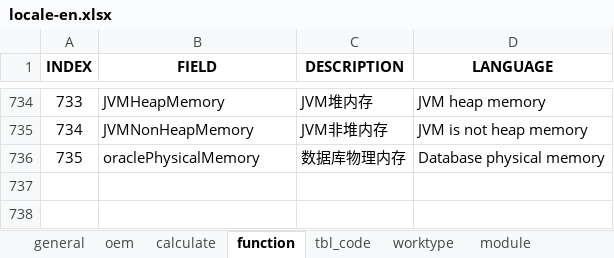
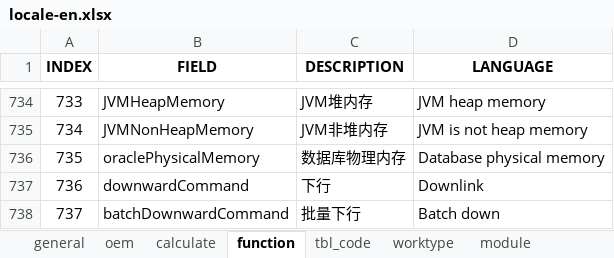
Before and after one commit to cosog/ap, an Excel workbook: WebRoot/oem/feizhou/locale/locale-en.xlsx, sheet function, drawn as a sheet; only a part is shown, gaps mark what is left out; values as stored, in another font and other column widths than the file's, no borders; the diff names each change by its address in the sheet, - before the commit and + after, or states it on an @@ line.

```diff
--- a/WebRoot/oem/feizhou/locale/locale-en.xlsx (sheet function)
+++ b/WebRoot/oem/feizhou/locale/locale-en.xlsx (sheet function)
+row 737: 736 | downwardCommand | 下行 | Downlink
+row 738: 737 | batchDownwardCommand | 批量下行 | Batch down
```
Also changed, not shown: sheet oem, WebRoot/oem/cnooc/locale/locale-ru.xlsx, WebRoot/oem/cnpc/locale/locale-ru.xlsx, 18 other files.
